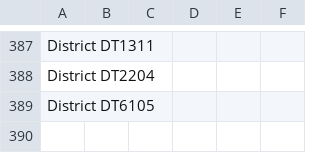
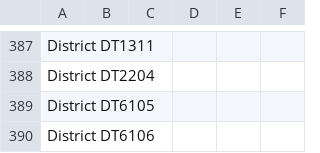
Before and after one commit to Ink-Pusher/Mockup-Creator, a CSV file: product_descriptions.csv, drawn as a sheet; only a part is shown, gaps mark what is left out.

Commit message:
Add District DT6106

```diff
--- a/product_descriptions.csv
+++ b/product_descriptions.csv
@@ -389 +389,2 @@ District DT2204,,,,,
 District DT6105,,,,,
+District DT6106,,,,,
```
Also changed, not shown: 14 other files.
